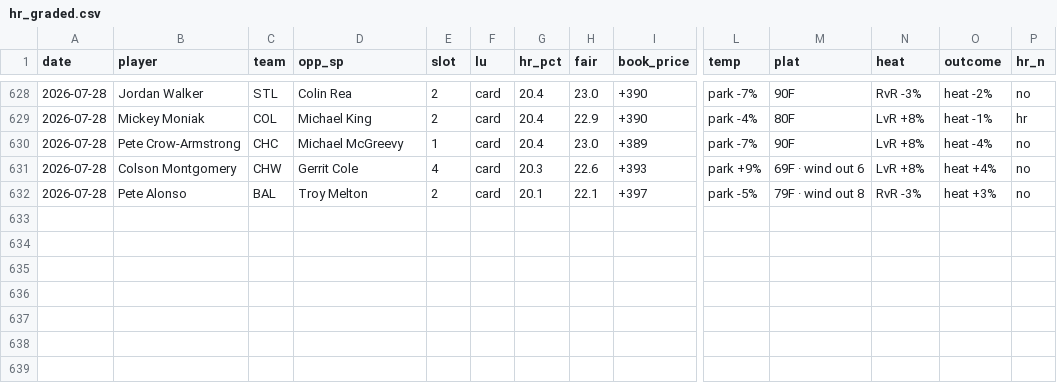
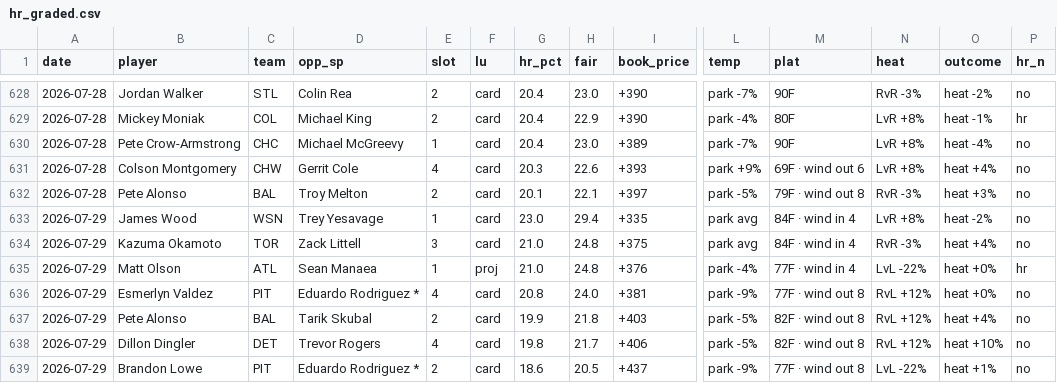
Before and after one commit to CheeseDagg/MLBTool, a CSV file: mlb/data/hr_graded.csv, drawn as a sheet; only a part is shown, gaps mark what is left out; rows hold the shown columns only; the diff names each change by its address in the sheet, - before the commit and + after, or states it on an @@ line.

```diff
--- a/mlb/data/hr_graded.csv
+++ b/mlb/data/hr_graded.csv
+row 633: 2026-07-29 | James Wood | WSN | Trey Yesavage | 1 | card | 23.0 | 29.4 | +335 | park avg | 84F · wind in 4 | LvR +8% | heat -2% | no
+row 634: 2026-07-29 | Kazuma Okamoto | TOR | Zack Littell | 3 | card | 21.0 | 24.8 | +375 | park avg | 84F · wind in 4 | RvR -3% | heat +4% | no
+row 635: 2026-07-29 | Matt Olson | ATL | Sean Manaea | 1 | proj | 21.0 | 24.8 | +376 | park -4% | 77F · wind in 4 | LvL -22% | heat +0% | hr
+row 636: 2026-07-29 | Esmerlyn Valdez | PIT | Eduardo Rodriguez * | 4 | card | 20.8 | 24.0 | +381 | park -9% | 77F · wind out 8 | RvL +12% | heat +0% | no
+row 637: 2026-07-29 | Pete Alonso | BAL | Tarik Skubal | 2 | card | 19.9 | 21.8 | +403 | park -5% | 82F · wind out 8 | RvL +12% | heat +4% | no
+row 638: 2026-07-29 | Dillon Dingler | DET | Trevor Rogers | 4 | card | 19.8 | 21.7 | +406 | park -5% | 82F · wind out 8 | RvL +12% | heat +10% | no
+row 639: 2026-07-29 | Brandon Lowe | PIT | Eduardo Rodriguez * | 2 | card | 18.6 | 20.5 | +437 | park -9% | 77F · wind out 8 | LvL -22% | heat +1% | no
```
Also changed, not shown: mlb/data/hr_predictions.csv, 3 other files.
